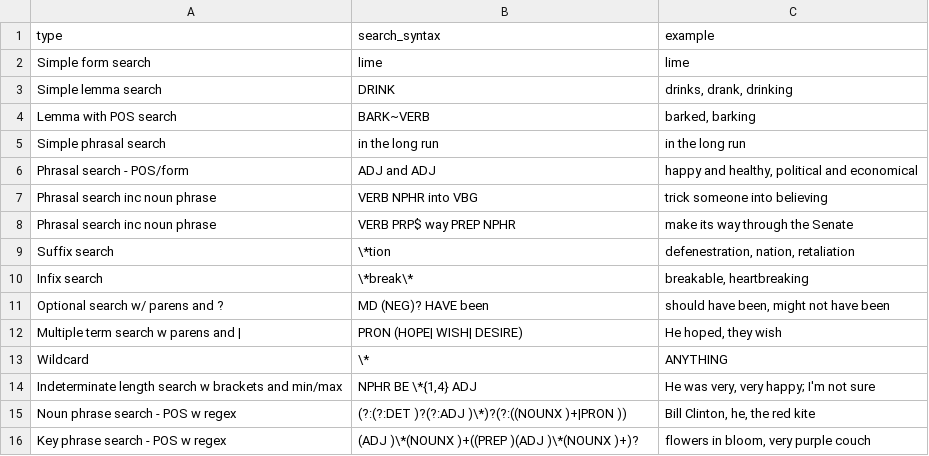
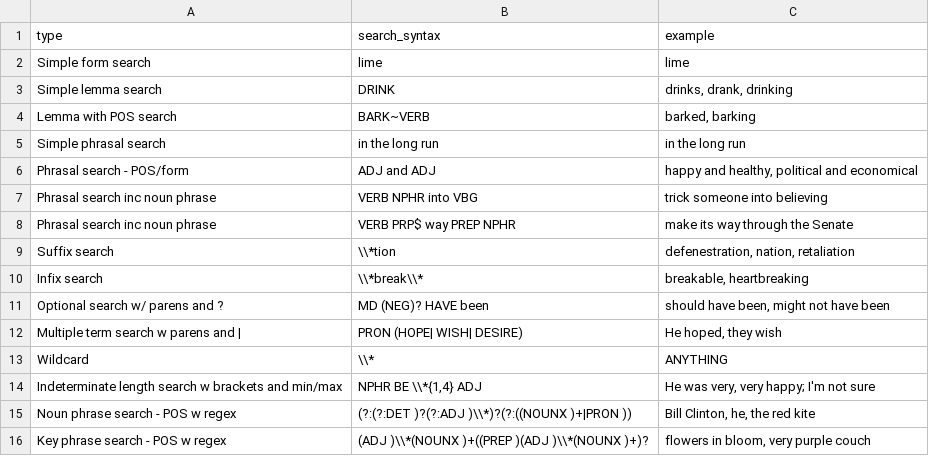
Before and after one commit to jaytimm/corpuslingr, a CSV file: data-raw/clr_ref_search_egs.csv, drawn as a sheet.

```diff
--- a/data-raw/clr_ref_search_egs.csv
+++ b/data-raw/clr_ref_search_egs.csv
@@ -8,9 +8,9 @@ Phrasal search inc noun phrase,VERB NPHR into VBG,trick someone into believing
 Phrasal search inc noun phrase,VERB PRP$ way PREP NPHR,make its way through the Senate
-Suffix search,\*tion,"defenestration, nation, retaliation"
-Infix search,\*break\*,"breakable, heartbreaking"
+Suffix search,\\*tion,"defenestration, nation, retaliation"
+Infix search,\\*break\\*,"breakable, heartbreaking"
 Optional search w/ parens and ?,MD (NEG)? HAVE been,"should have been, might not have been"
 Multiple term search w parens and |,PRON (HOPE| WISH| DESIRE),"He hoped, they wish"
-Wildcard,\*,ANYTHING
-Indeterminate length search w brackets and min/max,"NPHR BE \*{1,4} ADJ","He was very, very happy; I'm not sure"
-Noun phrase search - POS w regex,(?:(?:DET )?(?:ADJ )\*)?(?:((NOUNX )+|PRON )),"Bill Clinton, he, the red kite"
-Key phrase search - POS w regex,(ADJ )\*(NOUNX )+((PREP )(ADJ )\*(NOUNX )+)?,"flowers in bloom,  very purple couch"
+Wildcard,\\*,ANYTHING
+Indeterminate length search w brackets and min/max,"NPHR BE \\*{1,4} ADJ","He was very, very happy; I'm not sure"
+Noun phrase search - POS w regex,(?:(?:DET )?(?:ADJ )\\*)?(?:((NOUNX )+|PRON )),"Bill Clinton, he, the red kite"
+Key phrase search - POS w regex,(ADJ )\\*(NOUNX )+((PREP )(ADJ )\\*(NOUNX )+)?,"flowers in bloom,  very purple couch"
```
Also changed, not shown: 1 other file.
